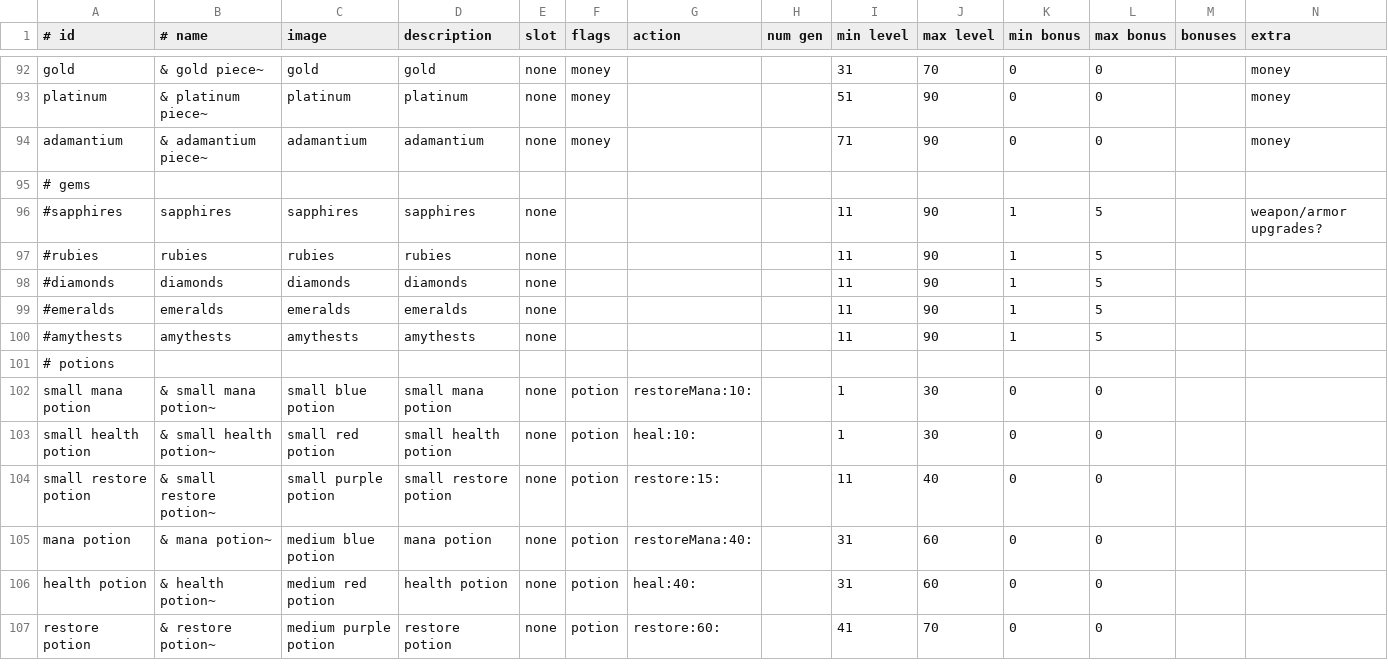
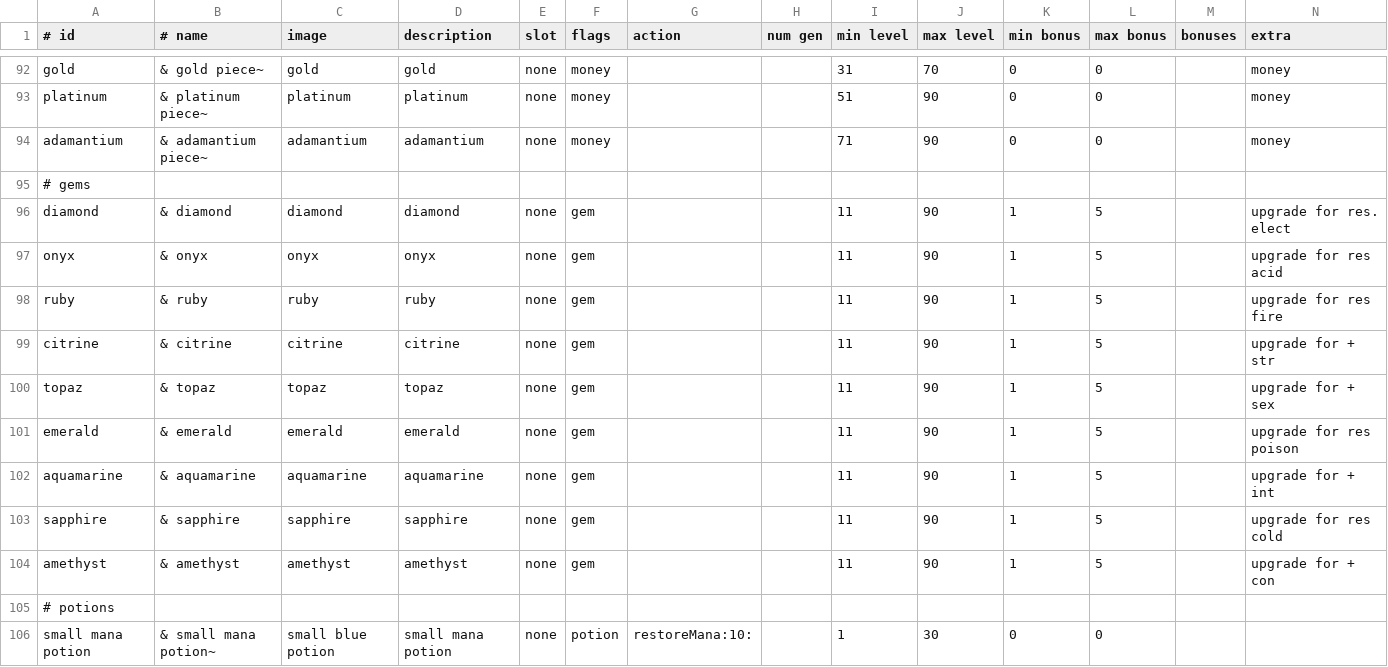
Before and after one commit to jonathanacross/pow, a TSV file: src/main/resources/data/items.tsv, drawn as a sheet; only a part is shown, gaps mark what is left out; the shorter side is filled out with more unchanged rows.

```diff
--- a/src/main/resources/data/items.tsv
+++ b/src/main/resources/data/items.tsv
@@ -95,7 +95,11 @@ adamantium	& adamantium piece~	adamantium	adamantium	none	money			71	90	0	0		mon
 # gems													
-#sapphires	sapphires	sapphires	sapphires	none				11	90	1	5		weapon/armor upgrades?
-#rubies	rubies	rubies	rubies	none				11	90	1	5		
-#diamonds	diamonds	diamonds	diamonds	none				11	90	1	5		
-#emeralds	emeralds	emeralds	emeralds	none				11	90	1	5		
-#amythests	amythests	amythests	amythests	none				11	90	1	5		
+diamond	& diamond	diamond	diamond	none	gem			11	90	1	5		upgrade for res. elect
+onyx	& onyx	onyx	onyx	none	gem			11	90	1	5		upgrade for res acid
+ruby	& ruby	ruby	ruby	none	gem			11	90	1	5		upgrade for res fire
+citrine	& citrine	citrine	citrine	none	gem			11	90	1	5		upgrade for + str
+topaz	& topaz	topaz	topaz	none	gem			11	90	1	5		upgrade for + sex
+emerald	& emerald	emerald	emerald	none	gem			11	90	1	5		upgrade for res poison
+aquamarine	& aquamarine	aquamarine	aquamarine	none	gem			11	90	1	5		upgrade for + int
+sapphire	& sapphire	sapphire	sapphire	none	gem			11	90	1	5		upgrade for res cold
+amethyst	& amethyst	amethyst	amethyst	none	gem			11	90	1	5		upgrade for + con
 # potions													
```
Also changed, not shown: src/main/resources/data/32x32.tsv, src/main/resources/data/features.tsv, 6 other files.
